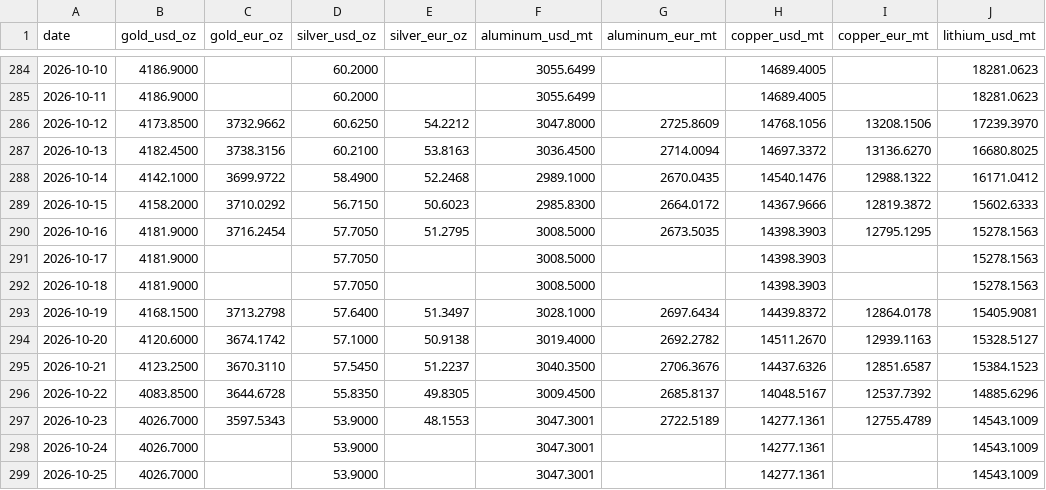
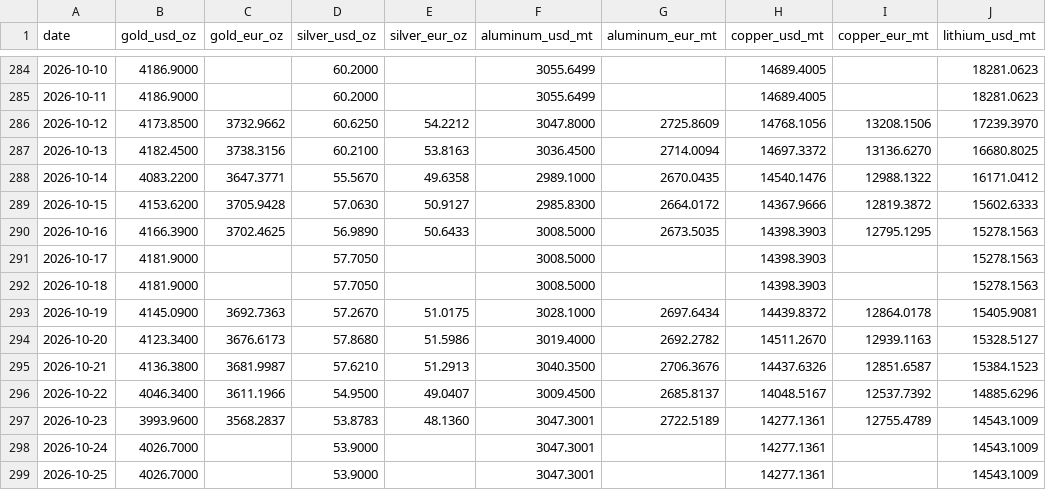
Before and after one commit to aojald/metalprice, a CSV file: metal_prices_source_mt.csv, drawn as a sheet; only a part is shown, gaps mark what is left out; the diff covers the shown part only; the diff names each change by its address in the sheet, - before the commit and + after, or states it on an @@ line.

Commit message:
chore: refresh metals data

```diff
--- a/metal_prices_source_mt.csv
+++ b/metal_prices_source_mt.csv
-B288 (gold_usd_oz): 4142.1000
+B288 (gold_usd_oz): 4083.2200
-C288 (gold_eur_oz): 3699.9722
+C288 (gold_eur_oz): 3647.3771
-D288 (silver_usd_oz): 58.4900
+D288 (silver_usd_oz): 55.5670
-E288 (silver_eur_oz): 52.2468
+E288 (silver_eur_oz): 49.6358
-B289 (gold_usd_oz): 4158.2000
+B289 (gold_usd_oz): 4153.6200
-C289 (gold_eur_oz): 3710.0292
+C289 (gold_eur_oz): 3705.9428
-D289 (silver_usd_oz): 56.7150
+D289 (silver_usd_oz): 57.0630
-E289 (silver_eur_oz): 50.6023
+E289 (silver_eur_oz): 50.9127
-B290 (gold_usd_oz): 4181.9000
+B290 (gold_usd_oz): 4166.3900
-C290 (gold_eur_oz): 3716.2454
+C290 (gold_eur_oz): 3702.4625
-D290 (silver_usd_oz): 57.7050
+D290 (silver_usd_oz): 56.9890
-E290 (silver_eur_oz): 51.2795
+E290 (silver_eur_oz): 50.6433
-B293 (gold_usd_oz): 4168.1500
+B293 (gold_usd_oz): 4145.0900
-C293 (gold_eur_oz): 3713.2798
+C293 (gold_eur_oz): 3692.7363
-D293 (silver_usd_oz): 57.6400
+D293 (silver_usd_oz): 57.2670
-E293 (silver_eur_oz): 51.3497
+E293 (silver_eur_oz): 51.0175
-B294 (gold_usd_oz): 4120.6000
+B294 (gold_usd_oz): 4123.3400
-C294 (gold_eur_oz): 3674.1742
+C294 (gold_eur_oz): 3676.6173
-D294 (silver_usd_oz): 57.1000
+D294 (silver_usd_oz): 57.8680
-E294 (silver_eur_oz): 50.9138
+E294 (silver_eur_oz): 51.5986
-B295 (gold_usd_oz): 4123.2500
+B295 (gold_usd_oz): 4136.3800
-C295 (gold_eur_oz): 3670.3110
+C295 (gold_eur_oz): 3681.9987
-D295 (silver_usd_oz): 57.5450
+D295 (silver_usd_oz): 57.6210
-E295 (silver_eur_oz): 51.2237
+E295 (silver_eur_oz): 51.2913
-B296 (gold_usd_oz): 4083.8500
+B296 (gold_usd_oz): 4046.3400
-C296 (gold_eur_oz): 3644.6728
+C296 (gold_eur_oz): 3611.1966
-D296 (silver_usd_oz): 55.8350
+D296 (silver_usd_oz): 54.9500
-E296 (silver_eur_oz): 49.8305
+E296 (silver_eur_oz): 49.0407
-B297 (gold_usd_oz): 4026.7000
+B297 (gold_usd_oz): 3993.9600
-C297 (gold_eur_oz): 3597.5343
+C297 (gold_eur_oz): 3568.2837
-D297 (silver_usd_oz): 53.9000
+D297 (silver_usd_oz): 53.8783
-E297 (silver_eur_oz): 48.1553
+E297 (silver_eur_oz): 48.1360
```
Also changed, not shown: 1 added row and 40 edited cells elsewhere in this file, metal_prices_last_month_mt.csv, 1 other file.
